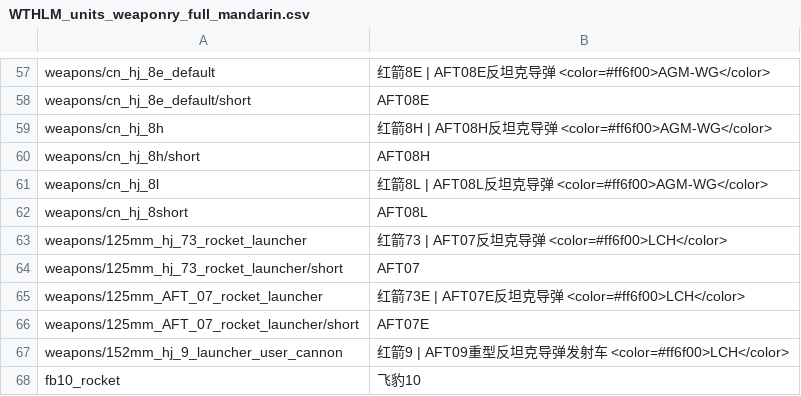
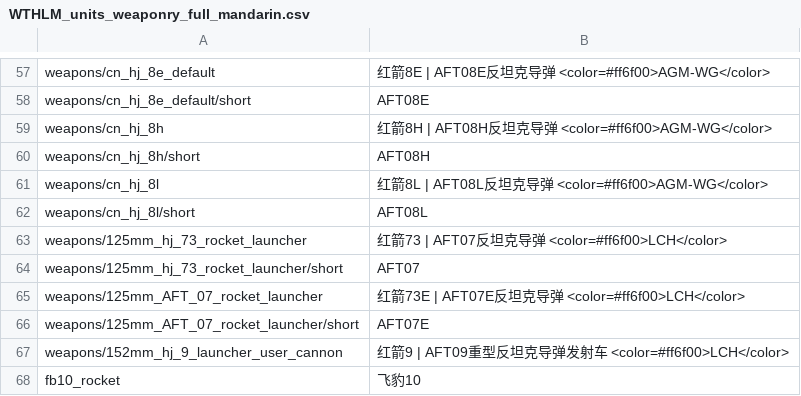
Before and after one commit to Addysaurus/lang_modding, a CSV file: packages/Package_Full_Mandarin/WTHLM_units_weaponry_full_mandarin.csv, drawn as a sheet; only a part is shown, gaps mark what is left out.

```diff
--- a/packages/Package_Full_Mandarin/WTHLM_units_weaponry_full_mandarin.csv
+++ b/packages/Package_Full_Mandarin/WTHLM_units_weaponry_full_mandarin.csv
@@ -61,3 +61,3 @@ weapons/cn_hj_8h/short;AFT08H
 weapons/cn_hj_8l;红箭8L | AFT08L反坦克导弹 <color=#ff6f00>AGM-WG</color>
-weapons/cn_hj_8short;AFT08L
+weapons/cn_hj_8l/short;AFT08L
 weapons/125mm_hj_73_rocket_launcher;红箭73 | AFT07反坦克导弹 <color=#ff6f00>LCH</color>
```
Also changed, not shown: packages/Package_Mandarin/WTHLM_units_weaponry_mandarin.csv.
